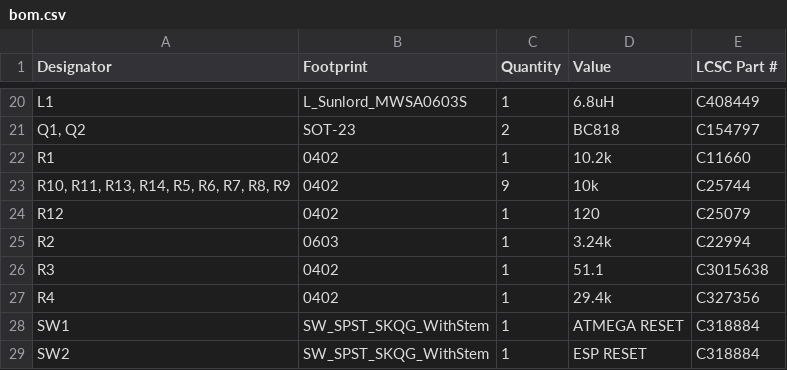
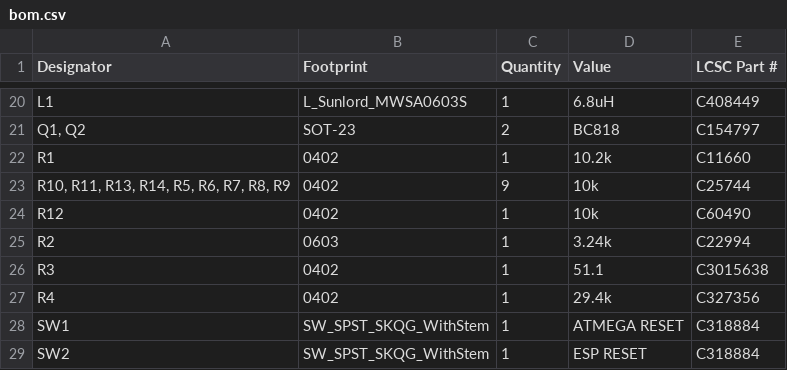
Before and after one commit to AfterAILab/flaps-leader-pcb, a CSV file: production/bom.csv, drawn as a sheet; only a part is shown, gaps mark what is left out.

```diff
--- a/production/bom.csv
+++ b/production/bom.csv
@@ -23,3 +23,3 @@ R1,0402,1,10.2k,C11660
 "R10, R11, R13, R14, R5, R6, R7, R8, R9",0402,9,10k,C25744
-R12,0402,1,120,C25079
+R12,0402,1,10k,C60490
 R2,0603,1,3.24k,C22994
```
Also changed, not shown: 3 other files.
